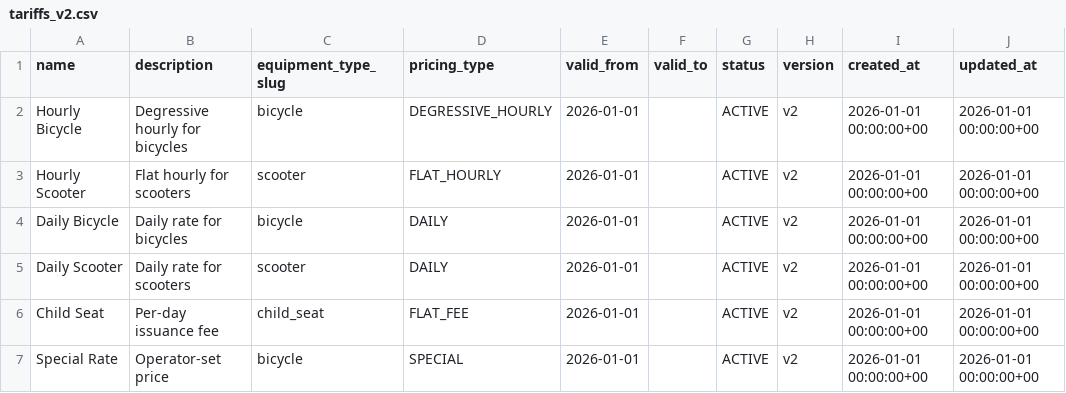
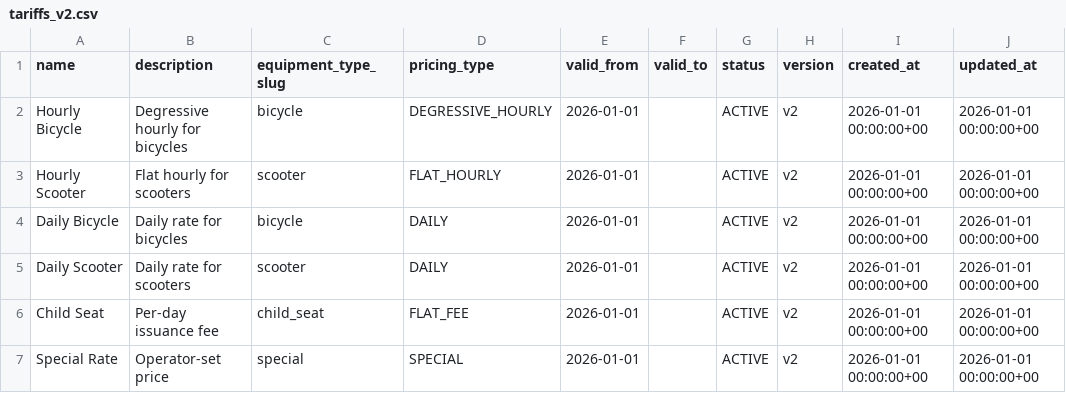
Before and after one commit to JenkaBY/bike-rental, a CSV file: service/src/main/resources/db/changelog/data/data/tariffs_v2.csv, drawn as a sheet; only a part is shown; the diff names each change by its address in the sheet, - before the commit and + after, or states it on an @@ line.

Commit message:
feat: fix table structure. provision tables with new elements

```diff
--- a/service/src/main/resources/db/changelog/data/data/tariffs_v2.csv
+++ b/service/src/main/resources/db/changelog/data/data/tariffs_v2.csv
-C7 (equipment_type_slug): bicycle
+C7 (equipment_type_slug): special
```
Also changed, not shown: 2 other files.
